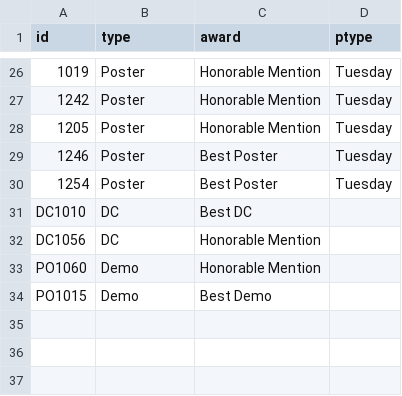
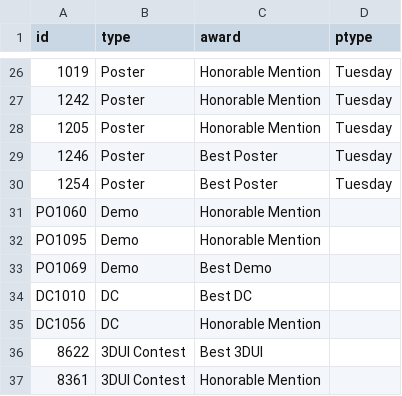
Before and after one commit to ieeevr/2027, a CSV file: _data/awards.csv, drawn as a sheet; only a part is shown, gaps mark what is left out; removed rows and columns are numbered as before the commit, all else as after; the diff names each change by its address in the sheet, - before the commit and + after, or states it on an @@ line.

Commit message:
3DUI awards

```diff
--- a/_data/awards.csv
+++ b/_data/awards.csv
@@ row 33 moved to row 31: PO1060 @@
+row 32: PO1095 | Demo | Honorable Mention
+row 33: PO1069 | Demo | Best Demo
-row 34: PO1015 | Demo | Best Demo
+row 36: 8622 | 3DUI Contest | Best 3DUI
+row 37: 8361 | 3DUI Contest | Honorable Mention
```
Also changed, not shown: 1 other file.
